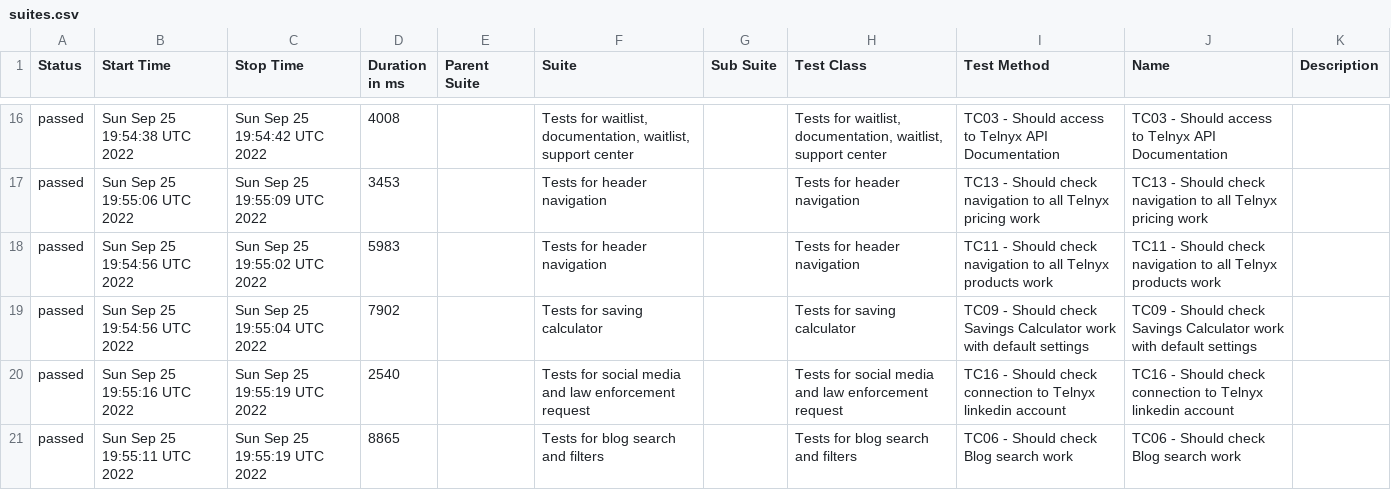
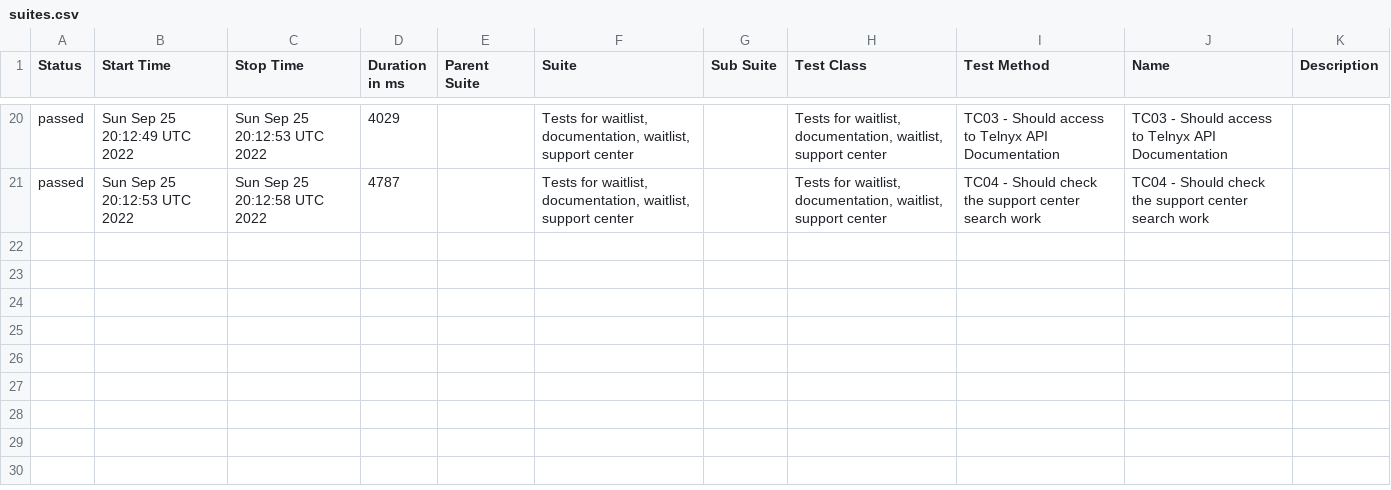
Before and after one commit to txt2021/WebdriverIO_Telnyx, a CSV file: data/suites.csv, drawn as a sheet; only a part is shown, gaps mark what is left out; the diff covers the shown part only.

Commit message:
Update from https://github.com/txt2021/WebdriverIO_Telnyx/commit/9523ab82d8e4612f37f3af19d87e68aa7d3a2dea

```diff
--- a/data/suites.csv
+++ b/data/suites.csv
@@ -16,6 +20,2 @@
-"passed","Sun Sep 25 19:54:38 UTC 2022","Sun Sep 25 19:54:42 UTC 2022","4008","","Tests for waitlist, documentation, waitlist, support center","","Tests for waitlist, documentation, waitlist, support center","TC03 - Should access to Telnyx API Documentation","TC03 - Should access to Telnyx API Documentation",""
-"passed","Sun Sep 25 19:55:06 UTC 2022","Sun Sep 25 19:55:09 UTC 2022","3453","","Tests for header navigation","","Tests for header navigation","TC13 - Should check navigation to all Telnyx pricing work","TC13 - Should check navigation to all Telnyx pricing work",""
-"passed","Sun Sep 25 19:54:56 UTC 2022","Sun Sep 25 19:55:02 UTC 2022","5983","","Tests for header navigation","","Tests for header navigation","TC11 - Should check navigation to all Telnyx products work","TC11 - Should check navigation to all Telnyx products work",""
-"passed","Sun Sep 25 19:54:56 UTC 2022","Sun Sep 25 19:55:04 UTC 2022","7902","","Tests for saving calculator","","Tests for saving calculator","TC09 - Should check Savings Calculator work with default settings","TC09 - Should check Savings Calculator work with default settings",""
-"passed","Sun Sep 25 19:55:16 UTC 2022","Sun Sep 25 19:55:19 UTC 2022","2540","","Tests for social media and law enforcement request","","Tests for social media and law enforcement request","TC16 - Should check connection to Telnyx linkedin account","TC16 - Should check connection to Telnyx linkedin account",""
-"passed","Sun Sep 25 19:55:11 UTC 2022","Sun Sep 25 19:55:19 UTC 2022","8865","","Tests for blog search and filters","","Tests for blog search and filters","TC06 - Should check Blog search work","TC06 - Should check Blog search work",""
+"passed","Sun Sep 25 20:12:49 UTC 2022","Sun Sep 25 20:12:53 UTC 2022","4029","","Tests for waitlist, documentation, waitlist, support center","","Tests for waitlist, documentation, waitlist, support center","TC03 - Should access to Telnyx API Documentation","TC03 - Should access to Telnyx API Documentation",""
+"passed","Sun Sep 25 20:12:53 UTC 2022","Sun Sep 25 20:12:58 UTC 2022","4787","","Tests for waitlist, documentation, waitlist, support center","","Tests for waitlist, documentation, waitlist, support center","TC04 - Should check the support center search work","TC04 - Should check the support center search work",""
```
Also changed, not shown: 6 added rows, 2 removed rows and 54 edited cells elsewhere in this file, 54 other files.
